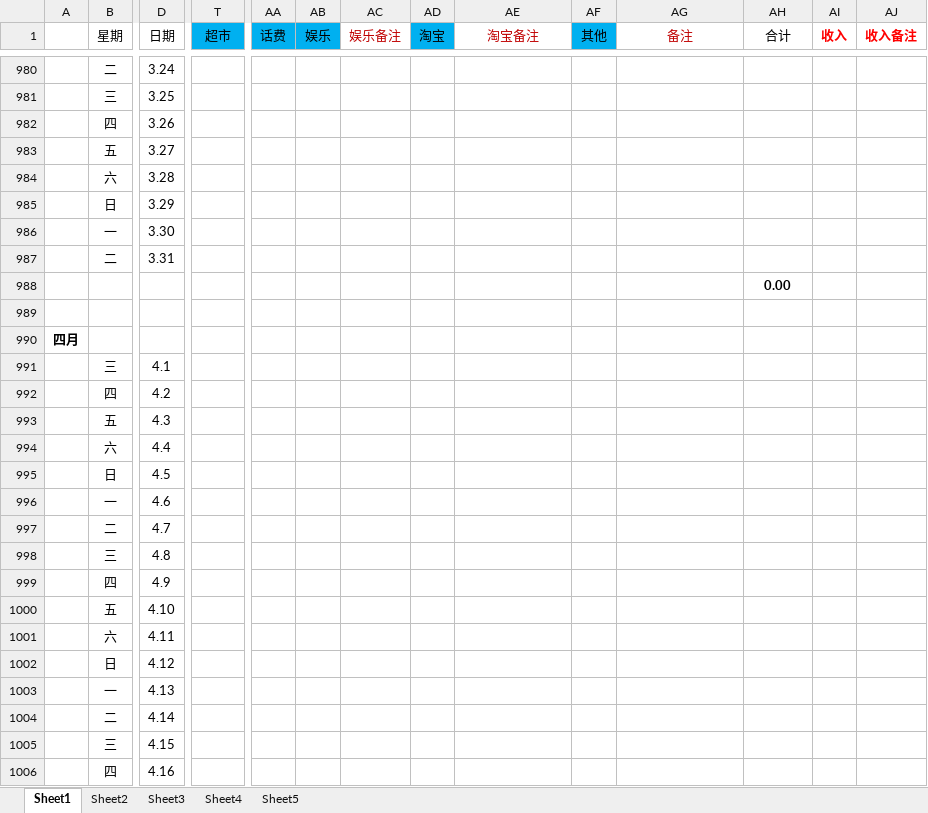
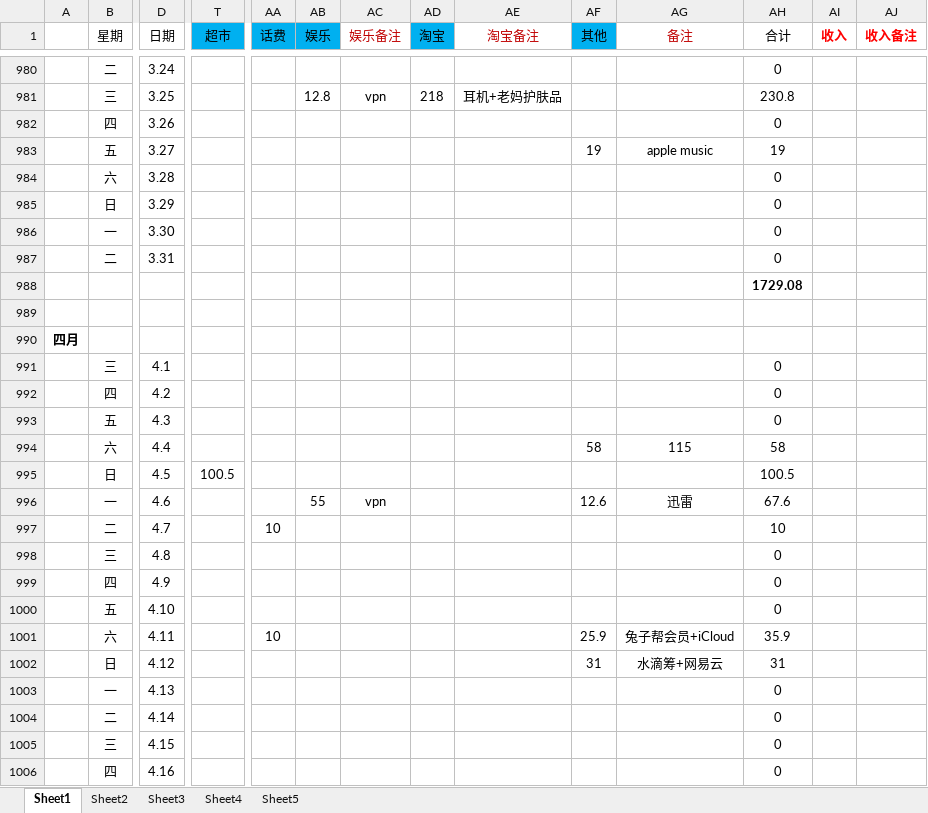
Before and after one commit to ExcaliburEX/Daily-Plan-In-Graduate-Life, an Excel workbook: 日记账.xlsx, sheet Sheet1, drawn as a sheet; only a part is shown, gaps mark what is left out; values as stored, in another font and other column widths than the file's, no borders; charts and pictures not drawn; removed rows and columns are numbered as before the commit, all else as after; rows hold the shown columns only; the diff covers the shown part only; the diff names each change by its address in the sheet, - before the commit and + after, or states it on an @@ line.

```diff
--- a/日记账.xlsx (sheet Sheet1)
+++ b/日记账.xlsx (sheet Sheet1)
-AH980 (合计): (empty)
+AH980 (合计): 0
-row 981:  | 三 | 3.25
+row 981:  | 三 | 3.25 |  |  | 12.8 | vpn | 218 | 耳机+老妈护肤品 |  |  | 230.8
-AH982 (合计): (empty)
+AH982 (合计): 0
-row 983:  | 五 | 3.27
+row 983:  | 五 | 3.27 |  |  |  |  |  |  | 19 | apple music | 19
-AH984:AH987 (合计): (empty)
+AH984:AH987 (合计): 0
-AH988 (合计): 0.00
+AH988 (合计): 1729.08
-AH991:AH993 (合计): (empty)
+AH991:AH993 (合计): 0
-row 994:  | 六 | 4.4
-row 995:  | 日 | 4.5
-row 996:  | 一 | 4.6
-row 997:  | 二 | 4.7
+row 994:  | 六 | 4.4 |  |  |  |  |  |  | 58 | 115 | 58
+row 995:  | 日 | 4.5 | 100.5 |  |  |  |  |  |  |  | 100.5
+row 996:  | 一 | 4.6 |  |  | 55 | vpn |  |  | 12.6 | 迅雷 | 67.6
+row 997:  | 二 | 4.7 |  | 10 |  |  |  |  |  |  | 10
-AH998:AH1000 (合计): (empty)
+AH998:AH1000 (合计): 0
-row 1001:  | 六 | 4.11
-row 1002:  | 日 | 4.12
+row 1001:  | 六 | 4.11 |  | 10 |  |  |  |  | 25.9 | 兔子帮会员+iCloud | 35.9
+row 1002:  | 日 | 4.12 |  |  |  |  |  |  | 31 | 水滴筹+网易云 | 31
-AH1003:AH1006 (合计): (empty)
+AH1003:AH1006 (合计): 0
```
Also changed, not shown: other rows of this sheet, 2 other files.
